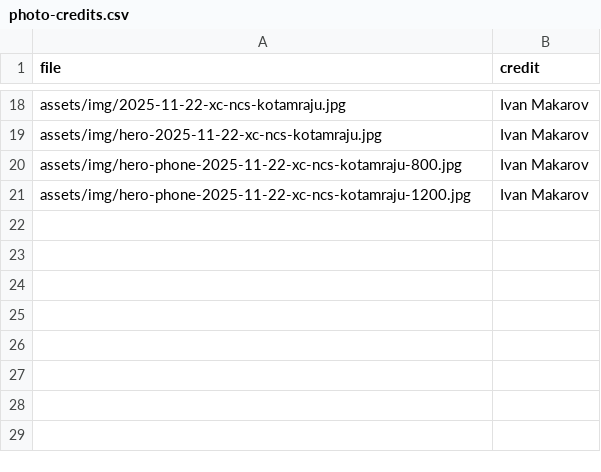
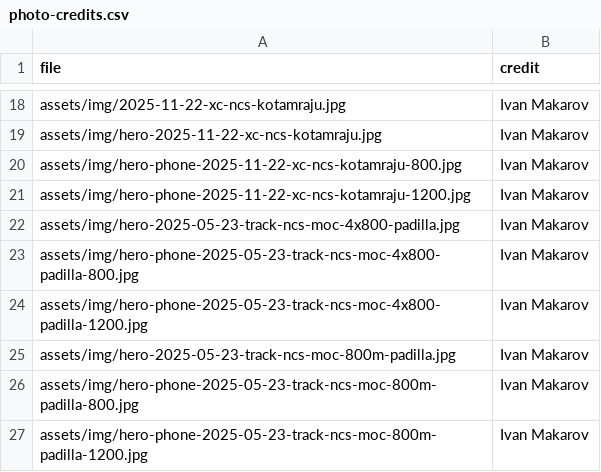
Before and after one commit to pwalesdi/mvxctf_website, a CSV file: assets/data/photo-credits.csv, drawn as a sheet; only a part is shown, gaps mark what is left out; the diff names each change by its address in the sheet, - before the commit and + after, or states it on an @@ line.

```diff
--- a/assets/data/photo-credits.csv
+++ b/assets/data/photo-credits.csv
+row 22: assets/img/hero-2025-05-23-track-ncs-moc-4x800-padilla.jpg | Ivan Makarov
+row 23: assets/img/hero-phone-2025-05-23-track-ncs-moc-4x800-padilla-800.jpg | Ivan Makarov
+row 24: assets/img/hero-phone-2025-05-23-track-ncs-moc-4x800-padilla-1200.jpg | Ivan Makarov
+row 25: assets/img/hero-2025-05-23-track-ncs-moc-800m-padilla.jpg | Ivan Makarov
+row 26: assets/img/hero-phone-2025-05-23-track-ncs-moc-800m-padilla-800.jpg | Ivan Makarov
+row 27: assets/img/hero-phone-2025-05-23-track-ncs-moc-800m-padilla-1200.jpg | Ivan Makarov
```
Also changed, not shown: assets/data/hero.csv, 7 other files.
